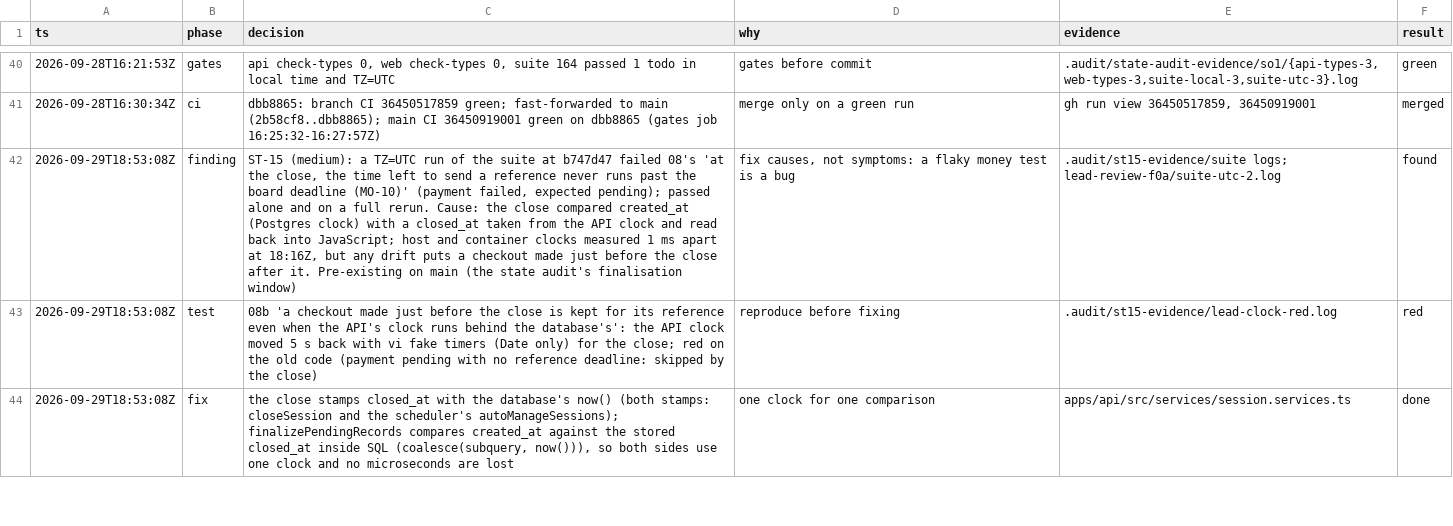
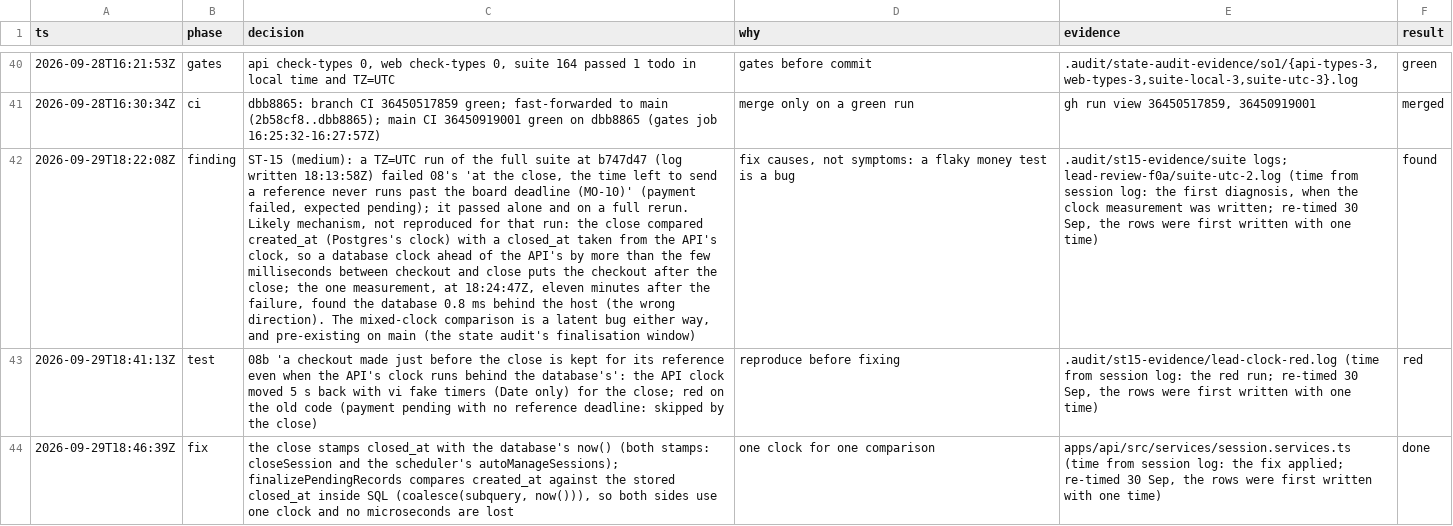
Before and after one commit to MohamedElnaggar1223/subject-reservation-system, a TSV file: .audit/state-audit.tsv, drawn as a sheet; only a part is shown, gaps mark what is left out; the diff covers the shown part only; the diff names each change by its address in the sheet, - before the commit and + after, or states it on an @@ line.

```diff
--- a/.audit/state-audit.tsv
+++ b/.audit/state-audit.tsv
-A42 (ts): 2026-09-29T18:53:08Z
+A42 (ts): 2026-09-29T18:22:08Z
-C42 (decision): …of the suite at b747d47 failed 08's 'at the close, the time left to send a reference never runs past the board deadline (MO-10)' (payment failed, expected pending); passed alone and on a full rerun. Cause: the close compared created_at (Postgres clock) with a closed_at taken from the API clock and read back into JavaScript; host and container clocks measured 1 ms apart at 18:16Z, but any drift puts a checkout made just before the close after it. Pre-existing on main…
+C42 (decision): …of the full suite at b747d47 (log written 18:13:58Z) failed 08's 'at the close, the time left to send a reference never runs past the board deadline (MO-10)' (payment failed, expected pending); it passed alone and on a full rerun. Likely mechanism, not reproduced for that run: the close compared created_at (Postgres's clock) with a closed_at taken from the API's clock, so a database clock ahead of the API's by more than the few milliseconds between checkout and close puts the checkout after the close; the one measurement, at 18:24:47Z, eleven minutes after the failure, found the database 0.8 ms behind the host (the wrong direction). The mixed-clock comparison is a latent bug either way, and pre-existing on main…
-E42 (evidence): …logs; lead-review-f0a/suite-utc-2.log
+E42 (evidence): …logs; lead-review-f0a/suite-utc-2.log (time from session log: the first diagnosis, when the clock measurement was written; re-timed 30 Sep, the rows were first written with one time)
-A43 (ts): 2026-09-29T18:53:08Z
+A43 (ts): 2026-09-29T18:41:13Z
-E43 (evidence): .audit/st15-evidence/lead-clock-red.log
+E43 (evidence): .audit/st15-evidence/lead-clock-red.log (time from session log: the red run; re-timed 30 Sep, the rows were first written with one time)
-A44 (ts): 2026-09-29T18:53:08Z
+A44 (ts): 2026-09-29T18:46:39Z
-E44 (evidence): apps/api/src/services/session.services.ts
+E44 (evidence): apps/api/src/services/session.services.ts (time from session log: the fix applied; re-timed 30 Sep, the rows were first written with one time)
```
Also changed, not shown: 6 added rows and 4 edited cells elsewhere in this file, .audit/features-plan.tsv, 12 other files.
